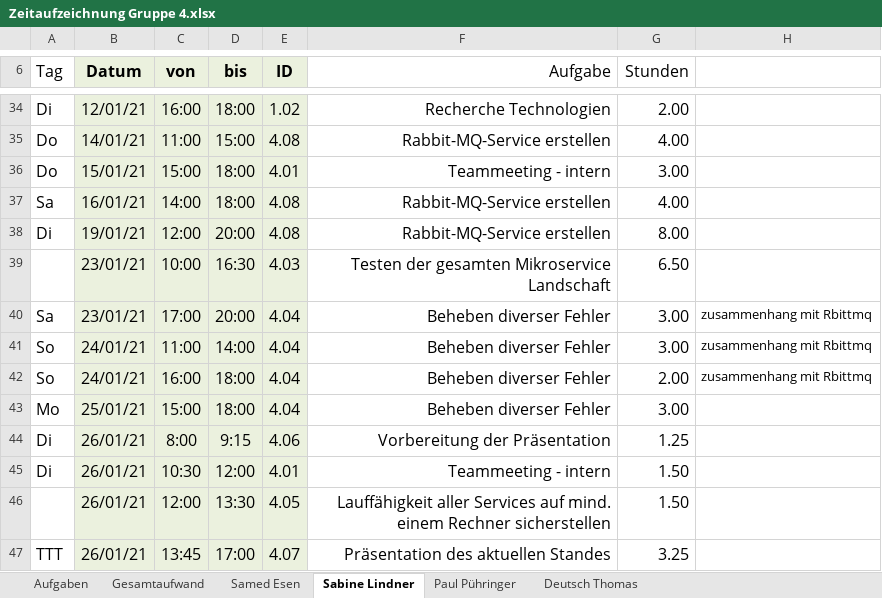
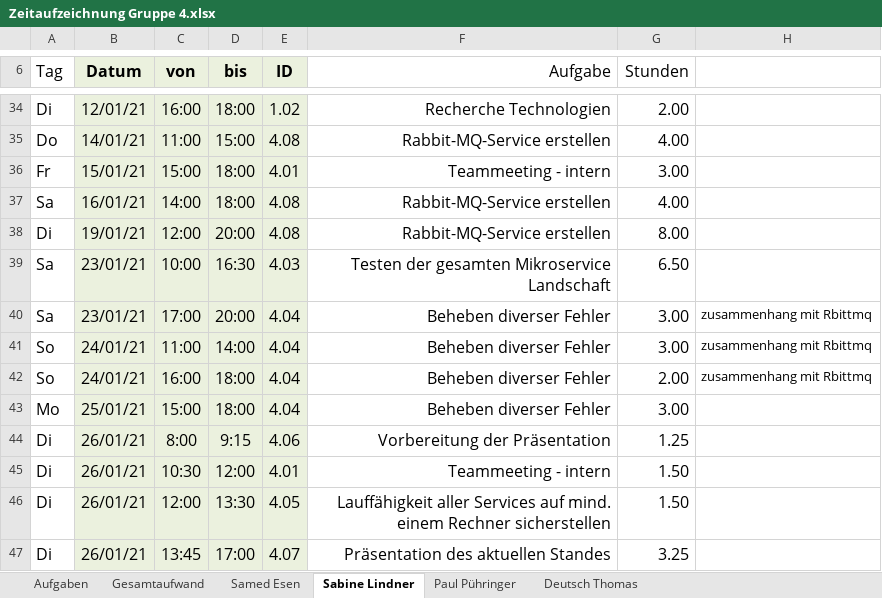
Before and after one commit to deutho/DKE-PR, an Excel workbook: Documentation/Zeitaufzeichnung/Zeitaufzeichnung Gruppe 4.xlsx, sheet Sabine Lindner, drawn as a sheet; only a part is shown, gaps mark what is left out; values as stored, in another font and other column widths than the file's, no borders; the diff names each change by its address in the sheet, - before the commit and + after, or states it on an @@ line.

```diff
--- a/Documentation/Zeitaufzeichnung/Zeitaufzeichnung Gruppe 4.xlsx (sheet Sabine Lindner)
+++ b/Documentation/Zeitaufzeichnung/Zeitaufzeichnung Gruppe 4.xlsx (sheet Sabine Lindner)
-A36 (Tag): Do
+A36 (Tag): Fr
-A39 (Tag): (empty)
+A39 (Tag): Sa
-A46 (Tag): (empty)
+A46 (Tag): Di
-A47 (Tag): TTT
+A47 (Tag): Di
```
Also changed, not shown: sheet Paul Pühringer, sheet Samed Esen, sheet Deutsch Thomas, sheet Aufgaben, sheet Gesamtaufwand, formulas that keep their value.
